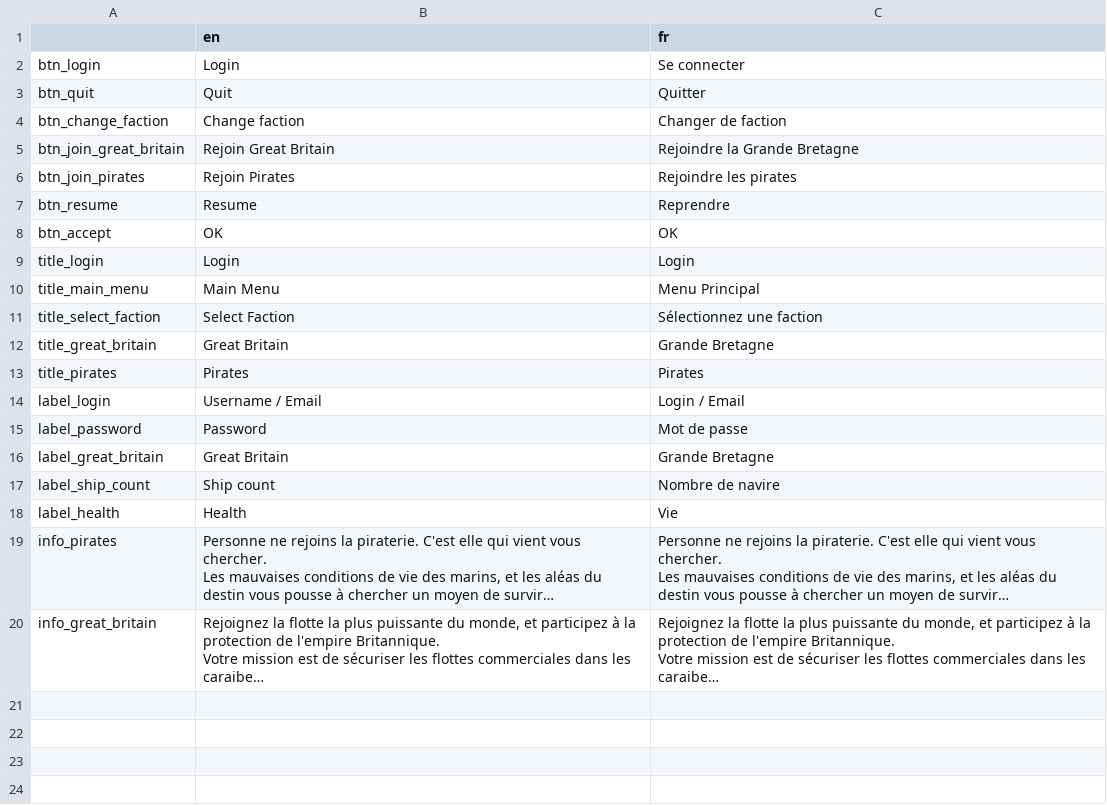
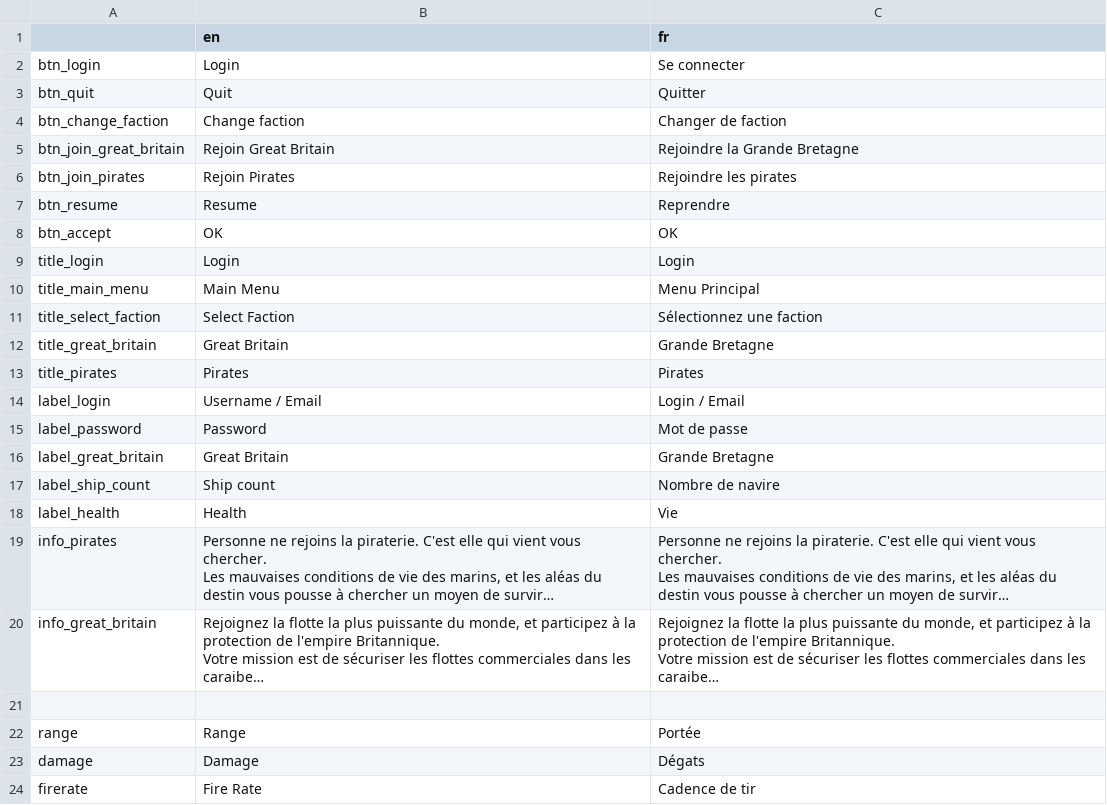
Before and after one commit to Sebajuste/JollyRodger, a CSV file: languages/default.csv, drawn as a sheet; long unchanged cells end in …; the diff names each change by its address in the sheet, - before the commit and + after, or states it on an @@ line.

```diff
--- a/languages/default.csv
+++ b/languages/default.csv
+row 21: (empty)
+row 22: range | Range | Portée
+row 23: damage | Damage | Dégats
+row 24: firerate | Fire Rate | Cadence de tir
```
Also changed, not shown: 28 other files.
